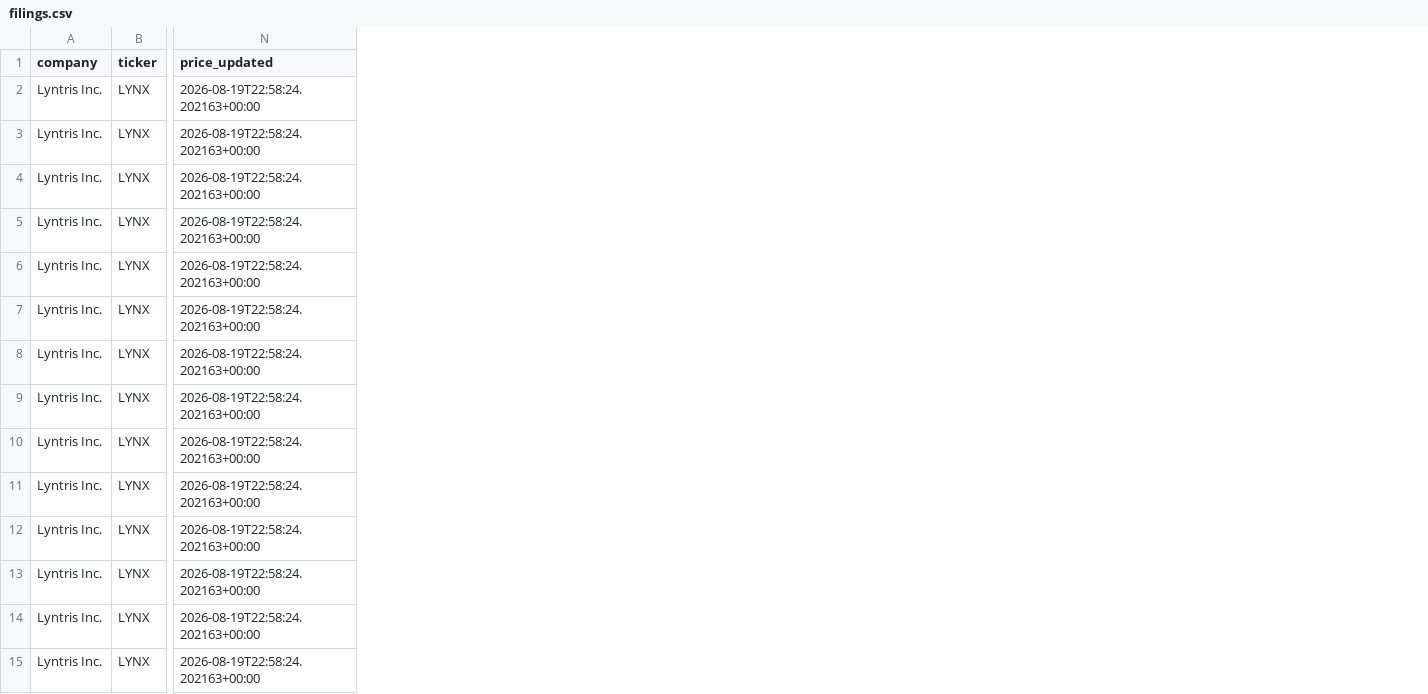
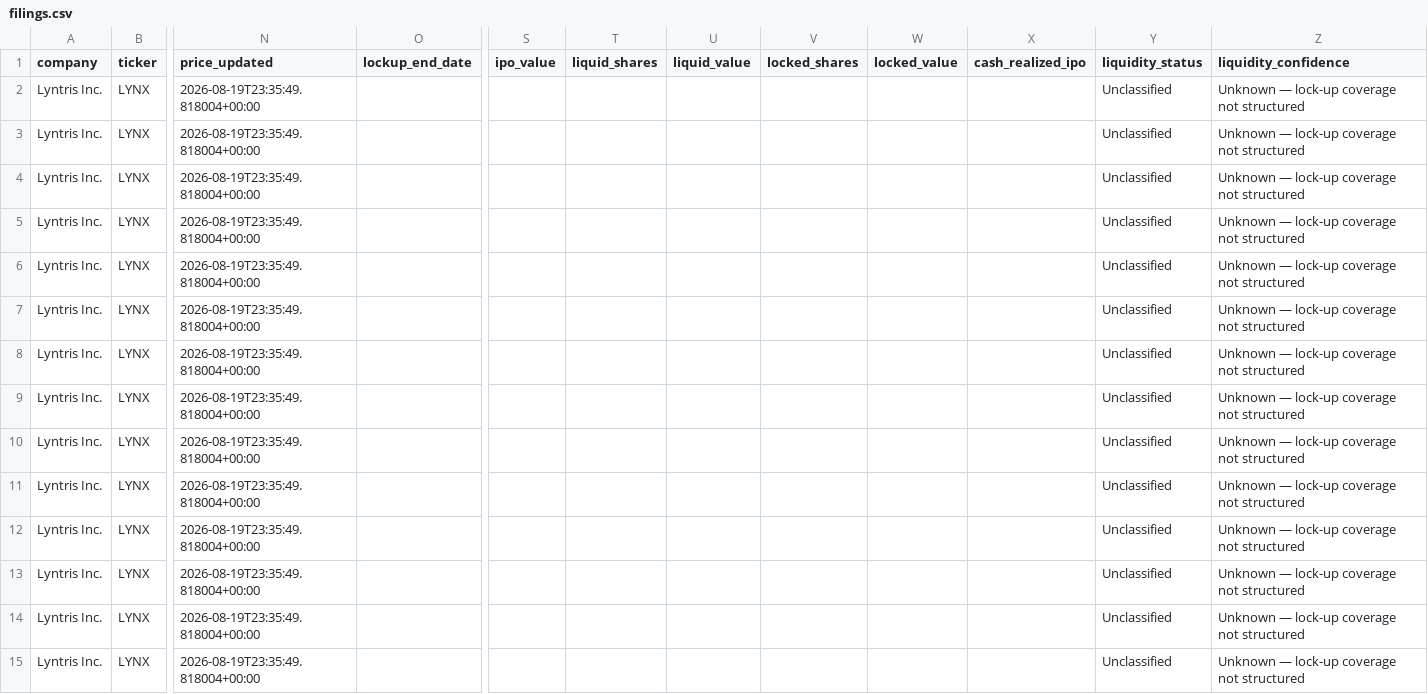
Before and after one commit to dailyblip/IPO-Tracking, a CSV file: docs/data/filings.csv, drawn as a sheet; only a part is shown, gaps mark what is left out; the diff covers the shown part only; the diff names each change by its address in the sheet, - before the commit and + after, or states it on an @@ line.

```diff
--- a/docs/data/filings.csv
+++ b/docs/data/filings.csv
+column O (lockup_end_date), empty
+column S (ipo_value), empty
+column T (liquid_shares), empty
+column U (liquid_value), empty
+column V (locked_shares), empty
+column W (locked_value), empty
+column X (cash_realized_ipo), empty
+column Y (liquidity_status), rows 2-15: all Unclassified
+column Z (liquidity_confidence), rows 2-15: all Unknown — lock-up coverage not structured
-N2:N15 (price_updated): 2026-08-19T22:58:24.202163+00:00
+N2:N15 (price_updated): 2026-08-19T23:35:49.818004+00:00
```
Also changed, not shown: 135 edited cells elsewhere in this file, 1 other file.
